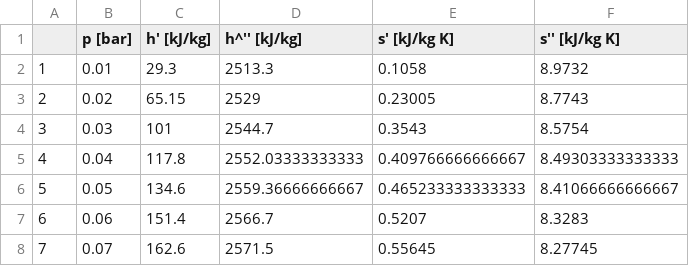
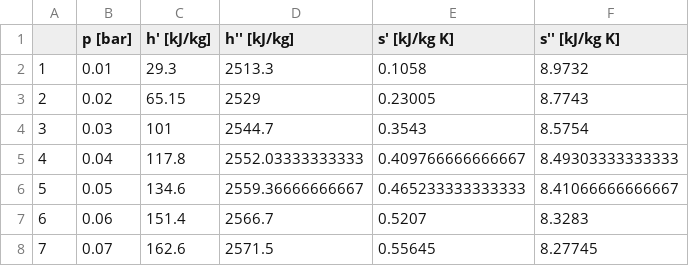
Before and after one commit to onecalfman/thermo, a CSV file: drucktafel-hs.csv, drawn as a sheet; only a part is shown.

```diff
--- a/drucktafel-hs.csv
+++ b/drucktafel-hs.csv
@@ -1,2 +1,2 @@
-"","p [bar]","h' [kJ/kg]","h^'' [kJ/kg]","s' [kJ/kg K]","s'' [kJ/kg K]"
+"","p [bar]","h' [kJ/kg]","h'' [kJ/kg]","s' [kJ/kg K]","s'' [kJ/kg K]"
 "1",0.01,29.3,2513.3,0.1058,8.9732
```
Also changed, not shown: drucktafel-x.csv.
